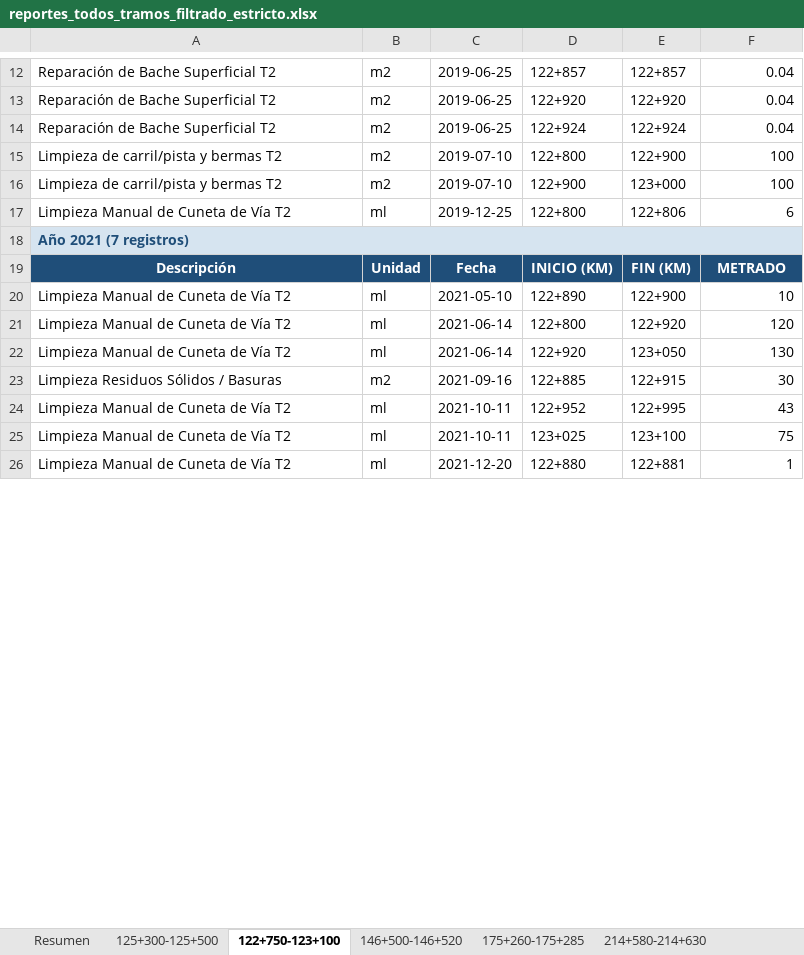
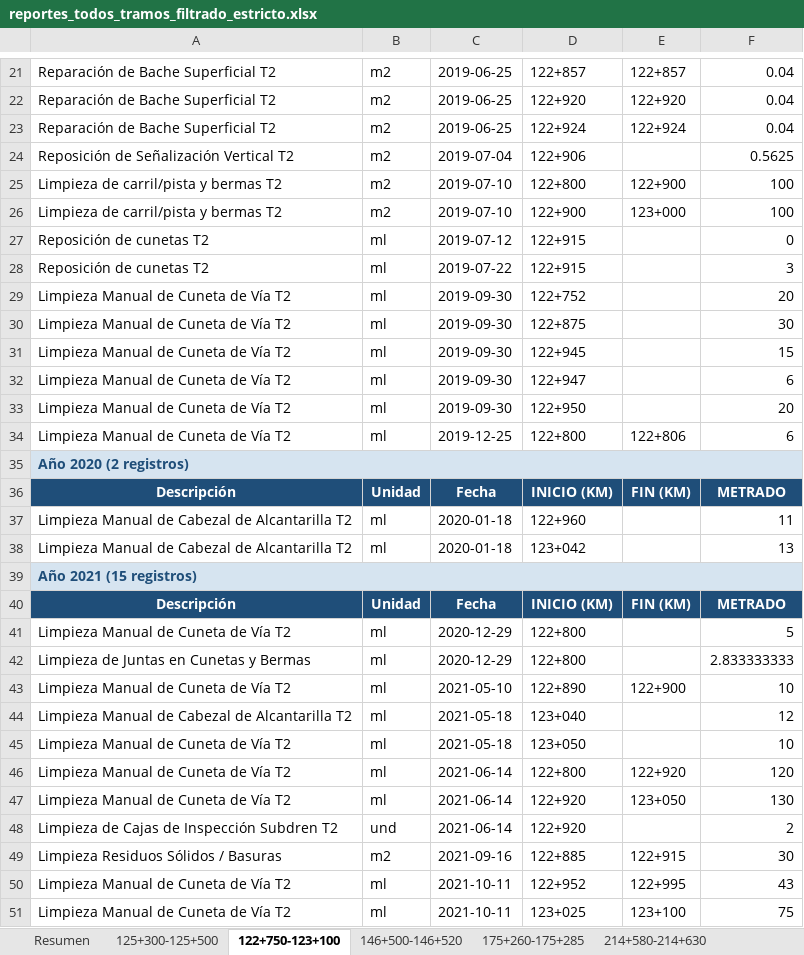
Before and after one commit to NicolasCutire/NicolasCutire, an Excel workbook: extracted/reports/tramos_filtrado_estricto/reportes_todos_tramos_filtrado_estricto.xlsx, sheet 122+750-123+100, drawn as a sheet; only a part is shown, gaps mark what is left out; the shorter side is filled out with more unchanged rows; values as stored, in another font and other column widths than the file's, no borders; addresses are those after the commit; the diff covers the shown part only; the diff names each change by its address in the sheet, - before the commit and + after, or states it on an @@ line.

```diff
--- a/extracted/reports/tramos_filtrado_estricto/reportes_todos_tramos_filtrado_estricto.xlsx (sheet 122+750-123+100)
+++ b/extracted/reports/tramos_filtrado_estricto/reportes_todos_tramos_filtrado_estricto.xlsx (sheet 122+750-123+100)
+row 24: Reposición de Señalización Vertical T2 | m2 | 2019-07-04 | 122+906 |  | 0.5625
+row 27: Reposición de cunetas T2 | ml | 2019-07-12 | 122+915 |  | 0
+row 28: Reposición de cunetas T2 | ml | 2019-07-22 | 122+915 |  | 3
+row 29: Limpieza Manual de Cuneta de Vía T2 | ml | 2019-09-30 | 122+752 |  | 20
+row 30: Limpieza Manual de Cuneta de Vía T2 | ml | 2019-09-30 | 122+875 |  | 30
+row 31: Limpieza Manual de Cuneta de Vía T2 | ml | 2019-09-30 | 122+945 |  | 15
+row 32: Limpieza Manual de Cuneta de Vía T2 | ml | 2019-09-30 | 122+947 |  | 6
+row 33: Limpieza Manual de Cuneta de Vía T2 | ml | 2019-09-30 | 122+950 |  | 20
-A35: Año 2021 (7 registros)
+A35: Año 2020 (2 registros)
+row 37: Limpieza Manual de Cabezal de Alcantarilla T2 | ml | 2020-01-18 | 122+960 |  | 11
+row 38: Limpieza Manual de Cabezal de Alcantarilla T2 | ml | 2020-01-18 | 123+042 |  | 13
+row 39: Año 2021 (15 registros)
+row 40: Descripción | Unidad | Fecha | INICIO (KM) | FIN (KM) | METRADO
+row 41: Limpieza Manual de Cuneta de Vía T2 | ml | 2020-12-29 | 122+800 |  | 5
+row 42: Limpieza de Juntas en Cunetas y Bermas | ml | 2020-12-29 | 122+800 |  | 2.833333333
+row 44: Limpieza Manual de Cabezal de Alcantarilla T2 | ml | 2021-05-18 | 123+040 |  | 12
+row 45: Limpieza Manual de Cuneta de Vía T2 | ml | 2021-05-18 | 123+050 |  | 10
+row 48: Limpieza de Cajas de Inspección Subdren T2 | und | 2021-06-14 | 122+920 |  | 2
```
Also changed, not shown: 21 added rows and 6 edited cells elsewhere in this sheet, sheet 125+300-125+500, sheet 214+580-214+630, sheet 243+700-243+730, sheet 175+260-175+285, sheet 146+500-146+520, sheet Resumen, 5 more sheets, extracted/reports/tramos_filtrado_estricto/tramo_122+750_123+100.xlsx, extracted/reports/tramos_filtrado_estricto/tramo_125+300_125+500.xlsx, 27 other files.
